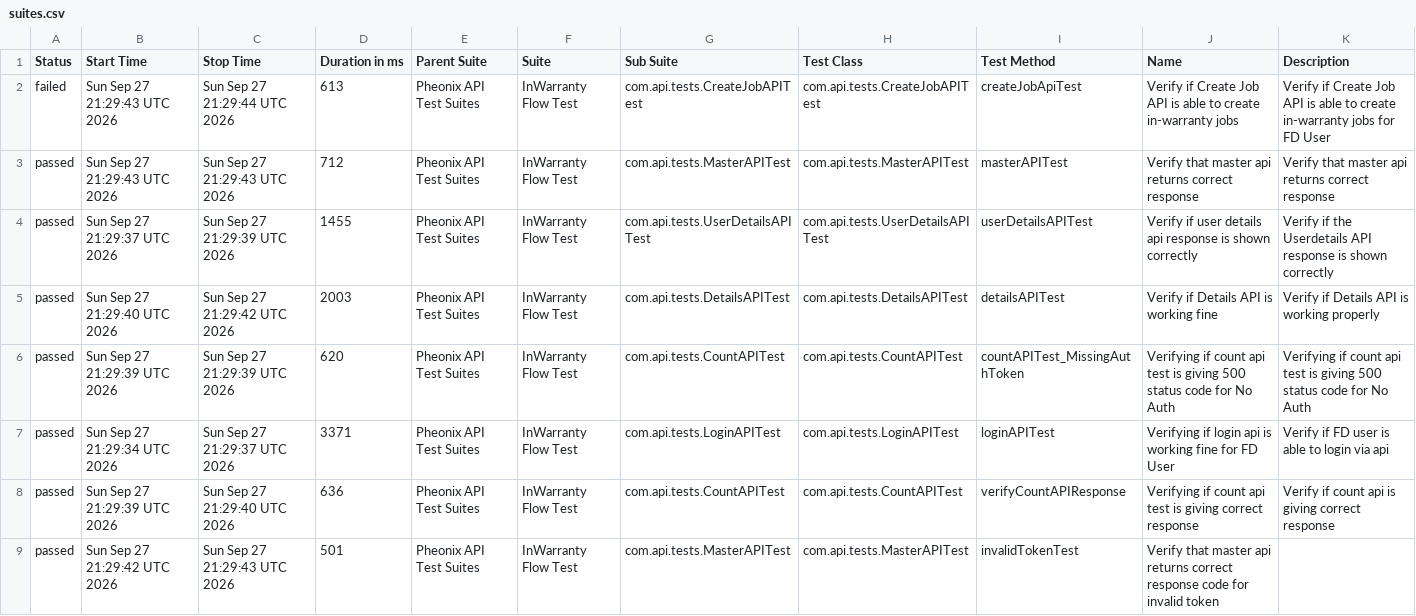
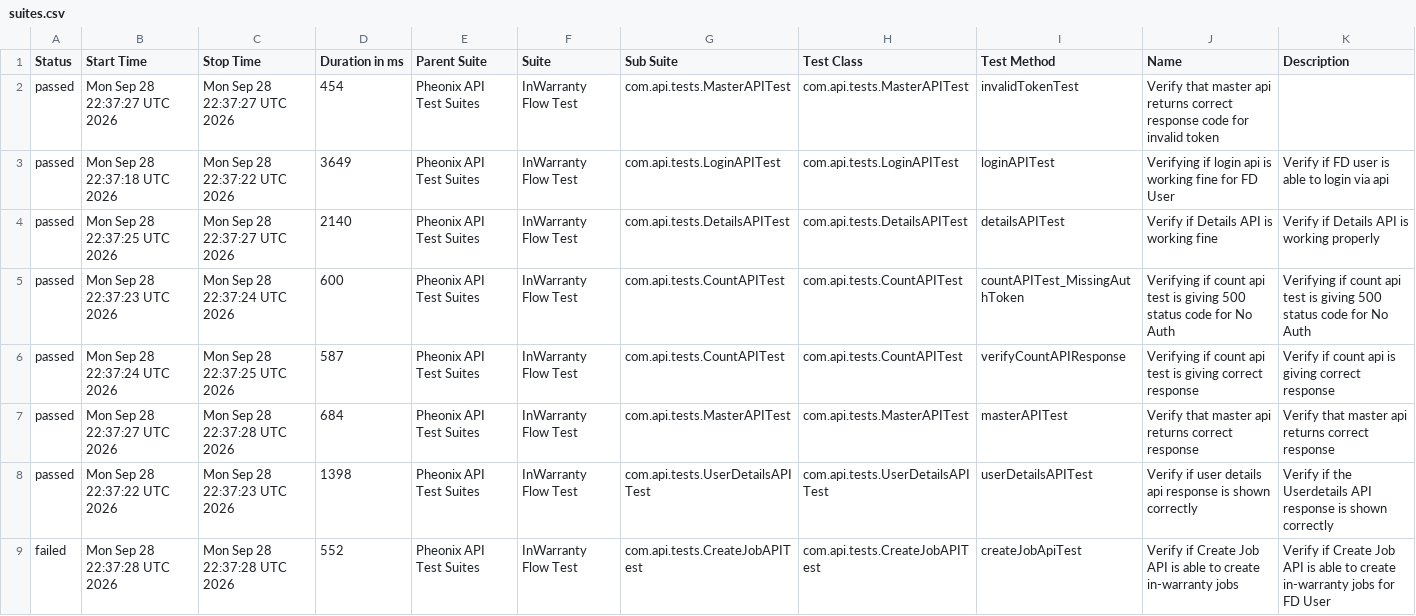
Before and after one commit to kstvds24/Phoenix-TestAutomationFrameWork, a CSV file: data/suites.csv, drawn as a sheet.

```diff
--- a/data/suites.csv
+++ b/data/suites.csv
@@ -1,9 +1,9 @@
 "Status","Start Time","Stop Time","Duration in ms","Parent Suite","Suite","Sub Suite","Test Class","Test Method","Name","Description"
-"failed","Sun Sep 27 21:29:43 UTC 2026","Sun Sep 27 21:29:44 UTC 2026","613","Pheonix API Test Suites","InWarranty Flow Test","com.api.tests.CreateJobAPITest","com.api.tests.CreateJobAPITest","createJobApiTest","Verify if Create Job API is able to create in-warranty jobs","Verify if Create Job API is able to create in-warranty jobs for FD User"
-"passed","Sun Sep 27 21:29:43 UTC 2026","Sun Sep 27 21:29:43 UTC 2026","712","Pheonix API Test Suites","InWarranty Flow Test","com.api.tests.MasterAPITest","com.api.tests.MasterAPITest","masterAPITest","Verify that master api returns correct response","Verify that master api returns correct response"
-"passed","Sun Sep 27 21:29:37 UTC 2026","Sun Sep 27 21:29:39 UTC 2026","1455","Pheonix API Test Suites","InWarranty Flow Test","com.api.tests.UserDetailsAPITest","com.api.tests.UserDetailsAPITest","userDetailsAPITest","Verify if user details api response is shown correctly","Verify if the Userdetails API response is shown correctly"
-"passed","Sun Sep 27 21:29:40 UTC 2026","Sun Sep 27 21:29:42 UTC 2026","2003","Pheonix API Test Suites","InWarranty Flow Test","com.api.tests.DetailsAPITest","com.api.tests.DetailsAPITest","detailsAPITest","Verify if Details API is working fine","Verify if Details API is working properly"
-"passed","Sun Sep 27 21:29:39 UTC 2026","Sun Sep 27 21:29:39 UTC 2026","620","Pheonix API Test Suites","InWarranty Flow Test","com.api.tests.CountAPITest","com.api.tests.CountAPITest","countAPITest_MissingAuthToken","Verifying if count api test is giving 500 status code for No Auth","Verifying if count api test is giving 500 status code for No Auth"
-"passed","Sun Sep 27 21:29:34 UTC 2026","Sun Sep 27 21:29:37 UTC 2026","3371","Pheonix API Test Suites","InWarranty Flow Test","com.api.tests.LoginAPITest","com.api.tests.LoginAPITest","loginAPITest","Verifying if login api is working fine for FD User","Verify if FD user is able to login via api"
-"passed","Sun Sep 27 21:29:39 UTC 2026","Sun Sep 27 21:29:40 UTC 2026","636","Pheonix API Test Suites","InWarranty Flow Test","com.api.tests.CountAPITest","com.api.tests.CountAPITest","verifyCountAPIResponse","Verifying if count api test is giving correct response","Verify if count api is giving correct response"
-"passed","Sun Sep 27 21:29:42 UTC 2026","Sun Sep 27 21:29:43 UTC 2026","501","Pheonix API Test Suites","InWarranty Flow Test","com.api.tests.MasterAPITest","com.api.tests.MasterAPITest","invalidTokenTest","Verify that master api returns correct response code for invalid token",""
+"passed","Mon Sep 28 22:37:27 UTC 2026","Mon Sep 28 22:37:27 UTC 2026","454","Pheonix API Test Suites","InWarranty Flow Test","com.api.tests.MasterAPITest","com.api.tests.MasterAPITest","invalidTokenTest","Verify that master api returns correct response code for invalid token",""
+"passed","Mon Sep 28 22:37:18 UTC 2026","Mon Sep 28 22:37:22 UTC 2026","3649","Pheonix API Test Suites","InWarranty Flow Test","com.api.tests.LoginAPITest","com.api.tests.LoginAPITest","loginAPITest","Verifying if login api is working fine for FD User","Verify if FD user is able to login via api"
+"passed","Mon Sep 28 22:37:25 UTC 2026","Mon Sep 28 22:37:27 UTC 2026","2140","Pheonix API Test Suites","InWarranty Flow Test","com.api.tests.DetailsAPITest","com.api.tests.DetailsAPITest","detailsAPITest","Verify if Details API is working fine","Verify if Details API is working properly"
+"passed","Mon Sep 28 22:37:23 UTC 2026","Mon Sep 28 22:37:24 UTC 2026","600","Pheonix API Test Suites","InWarranty Flow Test","com.api.tests.CountAPITest","com.api.tests.CountAPITest","countAPITest_MissingAuthToken","Verifying if count api test is giving 500 status code for No Auth","Verifying if count api test is giving 500 status code for No Auth"
+"passed","Mon Sep 28 22:37:24 UTC 2026","Mon Sep 28 22:37:25 UTC 2026","587","Pheonix API Test Suites","InWarranty Flow Test","com.api.tests.CountAPITest","com.api.tests.CountAPITest","verifyCountAPIResponse","Verifying if count api test is giving correct response","Verify if count api is giving correct response"
+"passed","Mon Sep 28 22:37:27 UTC 2026","Mon Sep 28 22:37:28 UTC 2026","684","Pheonix API Test Suites","InWarranty Flow Test","com.api.tests.MasterAPITest","com.api.tests.MasterAPITest","masterAPITest","Verify that master api returns correct response","Verify that master api returns correct response"
+"passed","Mon Sep 28 22:37:22 UTC 2026","Mon Sep 28 22:37:23 UTC 2026","1398","Pheonix API Test Suites","InWarranty Flow Test","com.api.tests.UserDetailsAPITest","com.api.tests.UserDetailsAPITest","userDetailsAPITest","Verify if user details api response is shown correctly","Verify if the Userdetails API response is shown correctly"
+"failed","Mon Sep 28 22:37:28 UTC 2026","Mon Sep 28 22:37:28 UTC 2026","552","Pheonix API Test Suites","InWarranty Flow Test","com.api.tests.CreateJobAPITest","com.api.tests.CreateJobAPITest","createJobApiTest","Verify if Create Job API is able to create in-warranty jobs","Verify if Create Job API is able to create in-warranty jobs for FD User"
```
Also changed, not shown: data/behaviors.csv, 50 other files.
